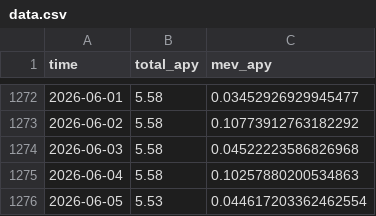
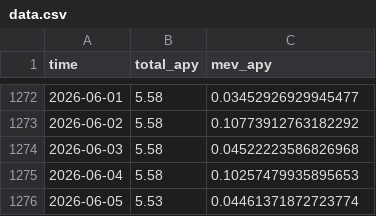
Before and after one commit to mael-bomane/warehouse, a CSV file: lst/jito/data.csv, drawn as a sheet; only a part is shown, gaps mark what is left out.

```diff
--- a/lst/jito/data.csv
+++ b/lst/jito/data.csv
@@ -1274,3 +1274,3 @@ time,total_apy,mev_apy
 2026-06-03,5.58,0.04522223586826968
-2026-06-04,5.58,0.10257880200534863
-2026-06-05,5.53,0.044617203362462554
+2026-06-04,5.58,0.10257479935895653
+2026-06-05,5.53,0.04461371872723774
```
